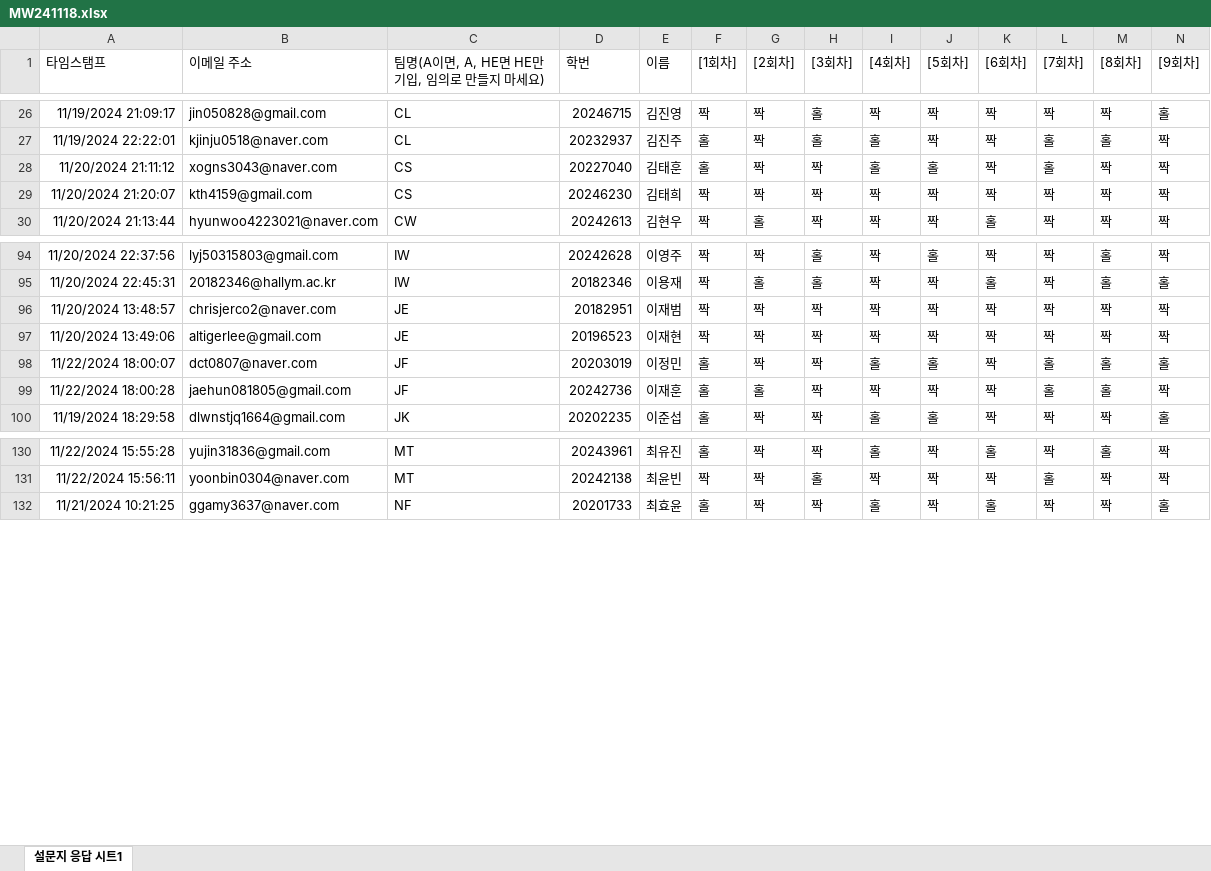
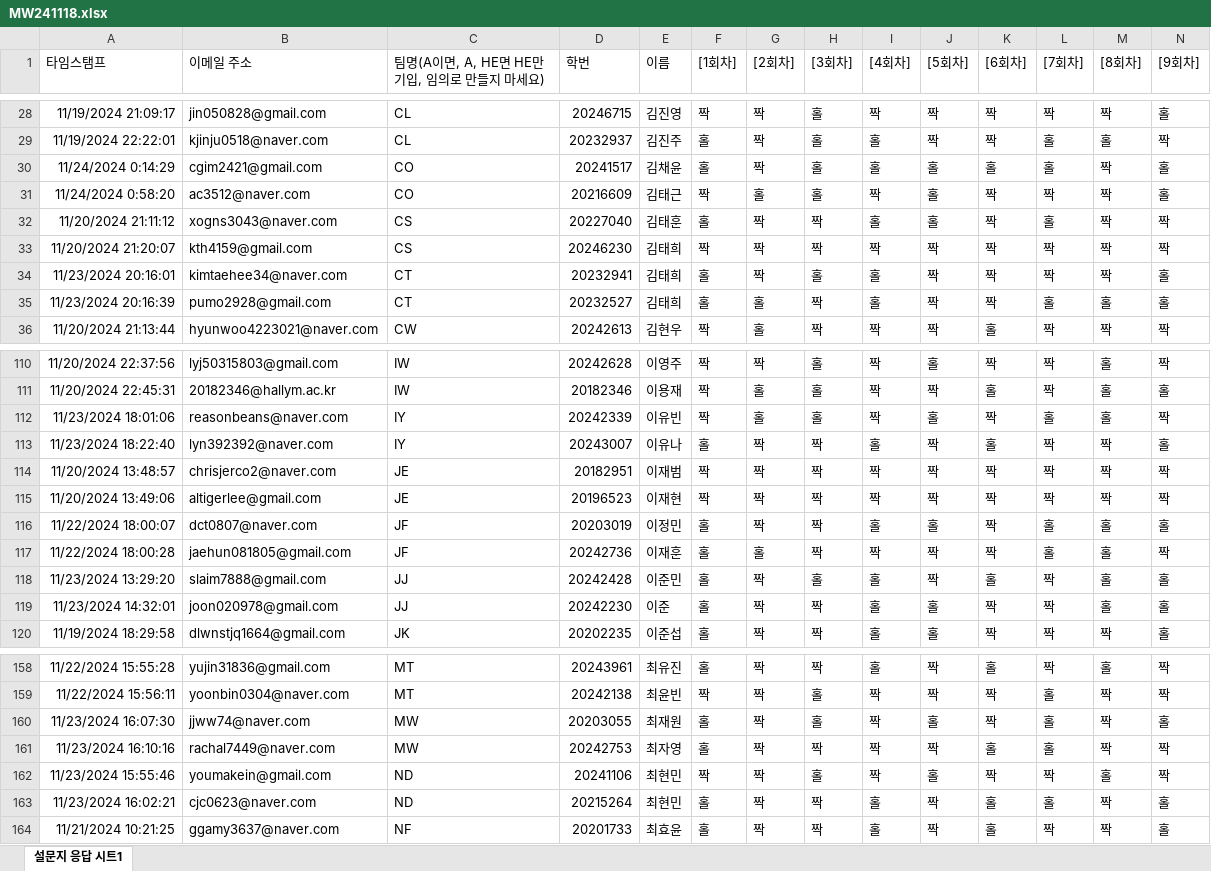
Before and after one commit to kwlee58/class202501, an Excel workbook: R/data/MW241118.xlsx, sheet 설문지 응답 시트1, drawn as a sheet; only a part is shown, gaps mark what is left out; values as stored, in another font and other column widths than the file's, no borders; table styles not drawn; rows hold the shown columns only; the diff covers the shown part only; the diff names each change by its address in the sheet, - before the commit and + after, or states it on an @@ line.

```diff
--- a/R/data/MW241118.xlsx (sheet 설문지 응답 시트1)
+++ b/R/data/MW241118.xlsx (sheet 설문지 응답 시트1)
+row 30: 11/24/2024 0:14:29 | cgim2421@gmail.com | CO | 20241517 | 김채윤 | 홀 | 짝 | 홀 | 홀 | 홀 | 홀 | 홀 | 짝 | 홀
+row 31: 11/24/2024 0:58:20 | ac3512@naver.com | CO | 20216609 | 김태근 | 짝 | 홀 | 홀 | 짝 | 홀 | 짝 | 짝 | 짝 | 홀
+row 34: 11/23/2024 20:16:01 | kimtaehee34@naver.com | CT | 20232941 | 김태희 | 홀 | 짝 | 홀 | 홀 | 짝 | 짝 | 짝 | 짝 | 홀
+row 35: 11/23/2024 20:16:39 | pumo2928@gmail.com | CT | 20232527 | 김태희 | 홀 | 홀 | 짝 | 홀 | 짝 | 짝 | 홀 | 홀 | 홀
+row 112: 11/23/2024 18:01:06 | reasonbeans@naver.com | IY | 20242339 | 이유빈 | 짝 | 홀 | 홀 | 짝 | 홀 | 짝 | 홀 | 홀 | 짝
+row 113: 11/23/2024 18:22:40 | lyn392392@naver.com | IY | 20243007 | 이유나 | 홀 | 짝 | 짝 | 홀 | 짝 | 홀 | 짝 | 짝 | 홀
+row 118: 11/23/2024 13:29:20 | slaim7888@gmail.com | JJ | 20242428 | 이준민 | 홀 | 짝 | 홀 | 홀 | 짝 | 홀 | 짝 | 홀 | 홀
+row 119: 11/23/2024 14:32:01 | joon020978@gmail.com | JJ | 20242230 | 이준 | 홀 | 짝 | 짝 | 홀 | 홀 | 짝 | 짝 | 홀 | 홀
+row 160: 11/23/2024 16:07:30 | jjww74@naver.com | MW | 20203055 | 최재원 | 홀 | 짝 | 홀 | 짝 | 홀 | 짝 | 홀 | 짝 | 홀
+row 161: 11/23/2024 16:10:16 | rachal7449@naver.com | MW | 20242753 | 최자영 | 홀 | 짝 | 짝 | 짝 | 짝 | 홀 | 홀 | 짝 | 짝
+row 162: 11/23/2024 15:55:46 | youmakein@gmail.com | ND | 20241106 | 최현민 | 짝 | 짝 | 홀 | 짝 | 홀 | 짝 | 짝 | 홀 | 짝
+row 163: 11/23/2024 16:02:21 | cjc0623@naver.com | ND | 20215264 | 최현민 | 홀 | 짝 | 짝 | 홀 | 짝 | 홀 | 홀 | 짝 | 홀
```
Also changed, not shown: 22 added rows elsewhere in this sheet, R/data/BFI241111.xlsx, R/data/BFI241111_tmp.xlsx, 37 other files.
